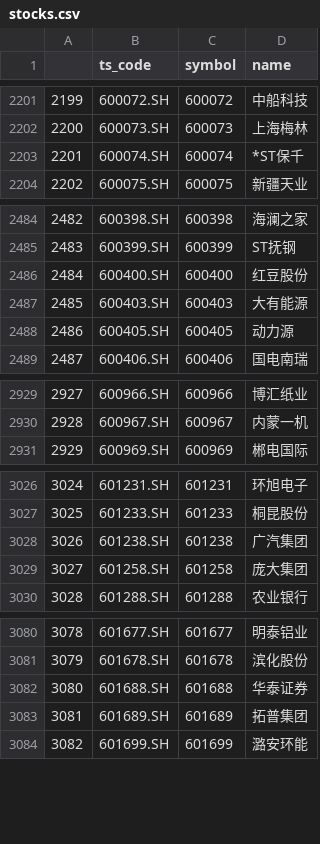
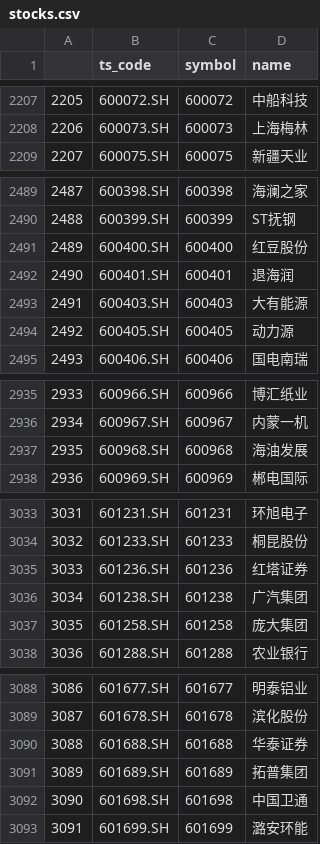
Before and after one commit to astwyg/6vdata_v2, a CSV file: data/stocks.csv, drawn as a sheet; only a part is shown, gaps mark what is left out; removed rows and columns are numbered as before the commit, all else as after; the diff covers the shown part only; the diff names each change by its address in the sheet, - before the commit and + after, or states it on an @@ line.

```diff
--- a/data/stocks.csv
+++ b/data/stocks.csv
@@ column A renumbered from row 89 down @@
-row 2203: 2201 | 600074.SH | 600074 | *ST保千
+row 2492: 2490 | 600401.SH | 600401 | 退海润
+row 2937: 2935 | 600968.SH | 600968 | 海油发展
+row 3035: 3033 | 601236.SH | 601236 | 红塔证券
+row 3092: 3090 | 601698.SH | 601698 | 中国卫通
```
Also changed, not shown: 11 added rows, 1 removed row and 21 edited cells elsewhere in this file, 1 other file.
